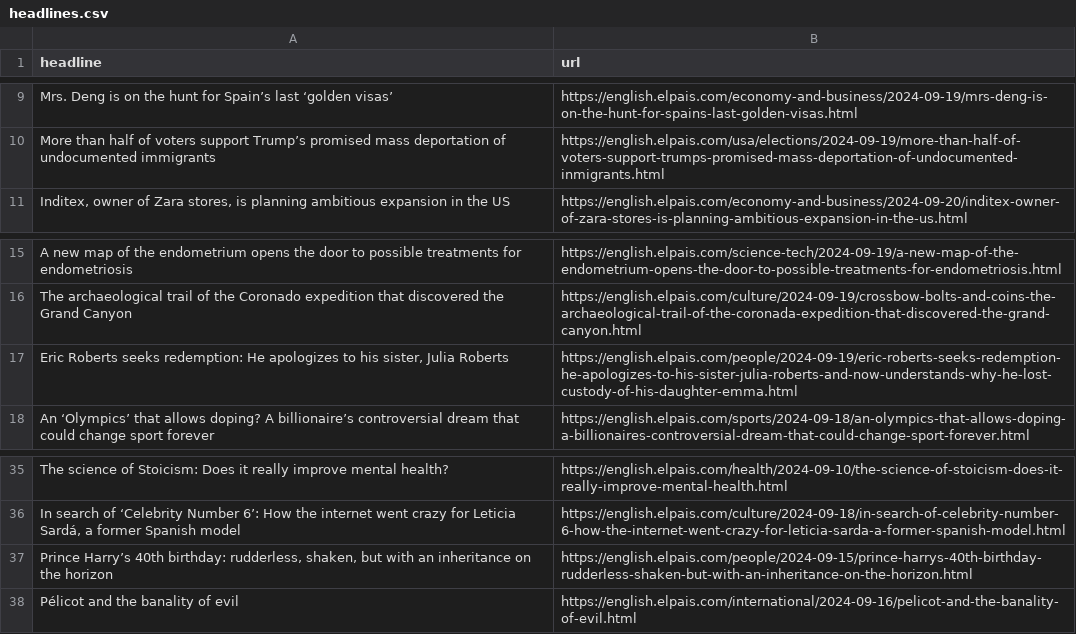
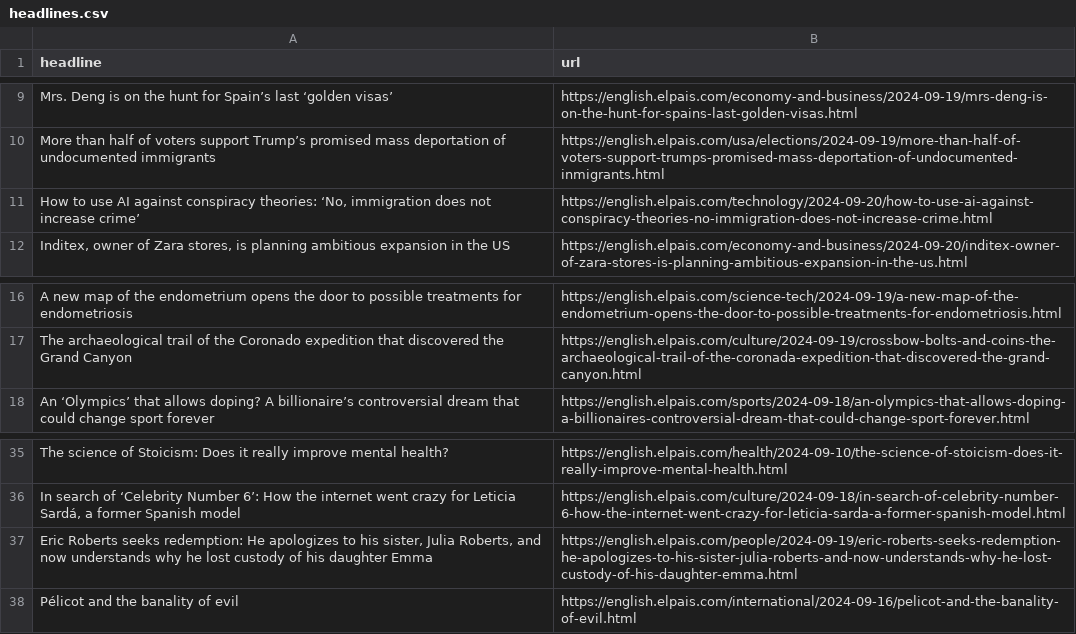
Before and after one commit to LisaMEckardt/el-pais-autoscraper, a CSV file: headlines.csv, drawn as a sheet; only a part is shown, gaps mark what is left out; removed rows and columns are numbered as before the commit, all else as after; the diff names each change by its address in the sheet, - before the commit and + after, or states it on an @@ line.

```diff
--- a/headlines.csv
+++ b/headlines.csv
+row 11: How to use AI against conspiracy theories: ‘No, immigration does not increase crime’ | https://english.elpais.com/technology/2024-09-20/how-to-use-ai-against-conspiracy-theories-no-immigration-does-not-increase-crime.html
-row 17: Eric Roberts seeks redemption: He apologizes to his sister, Julia Roberts | https://english.elpais.com/people/2024-09-19/eric-roberts-seeks-redemption-he-apologizes-to-his-sister-julia-roberts-and-now-understands-why-he-lost-custody-of-his-daughter-emma.html
-row 37: Prince Harry’s 40th birthday: rudderless, shaken, but with an inheritance on the horizon | https://english.elpais.com/people/2024-09-15/prince-harrys-40th-birthday-rudderless-shaken-but-with-an-inheritance-on-the-horizon.html
+row 37: Eric Roberts seeks redemption: He apologizes to his sister, Julia Roberts, and now understands why he lost custody of his daughter Emma | https://english.elpais.com/people/2024-09-19/eric-roberts-seeks-redemption-he-apologizes-to-his-sister-julia-roberts-and-now-understands-why-he-lost-custody-of-his-daughter-emma.html
```
